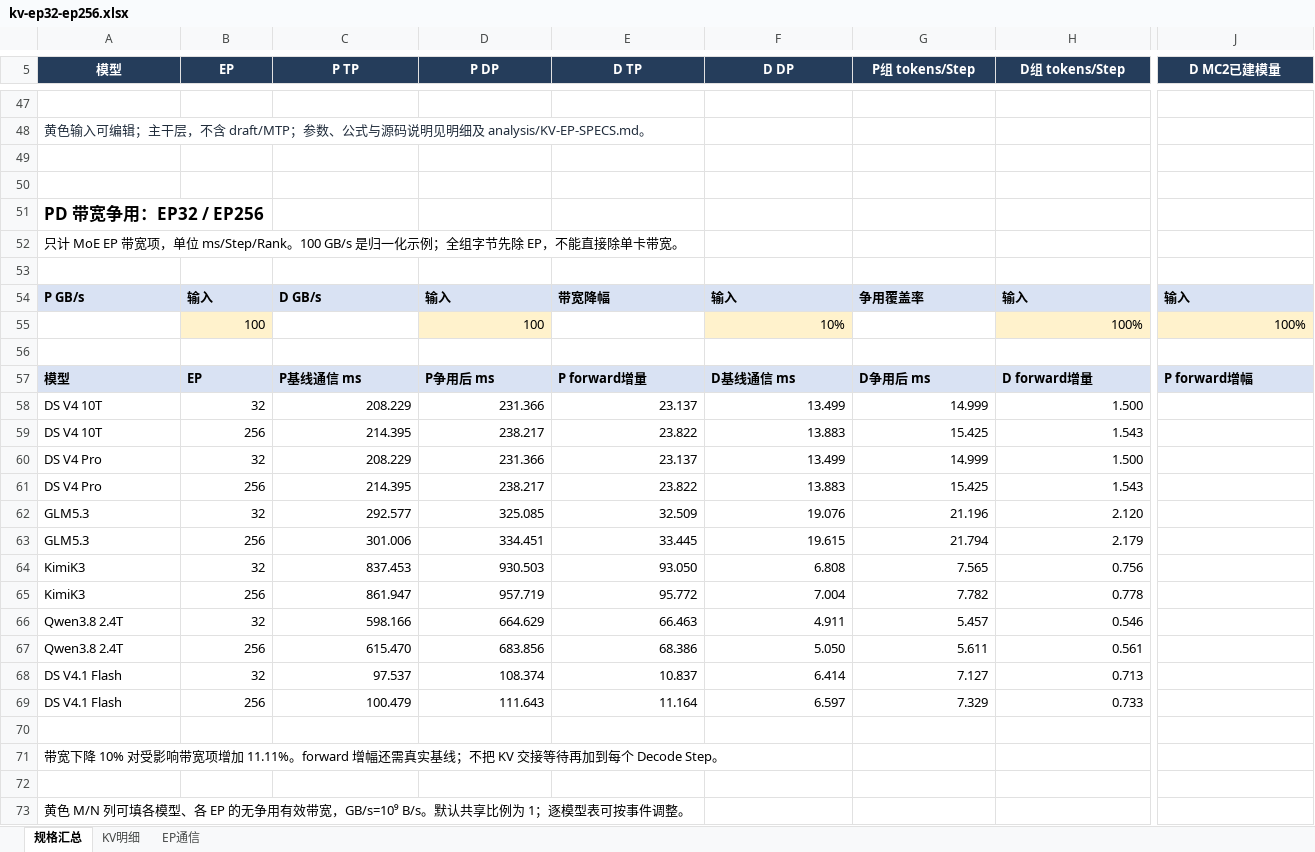
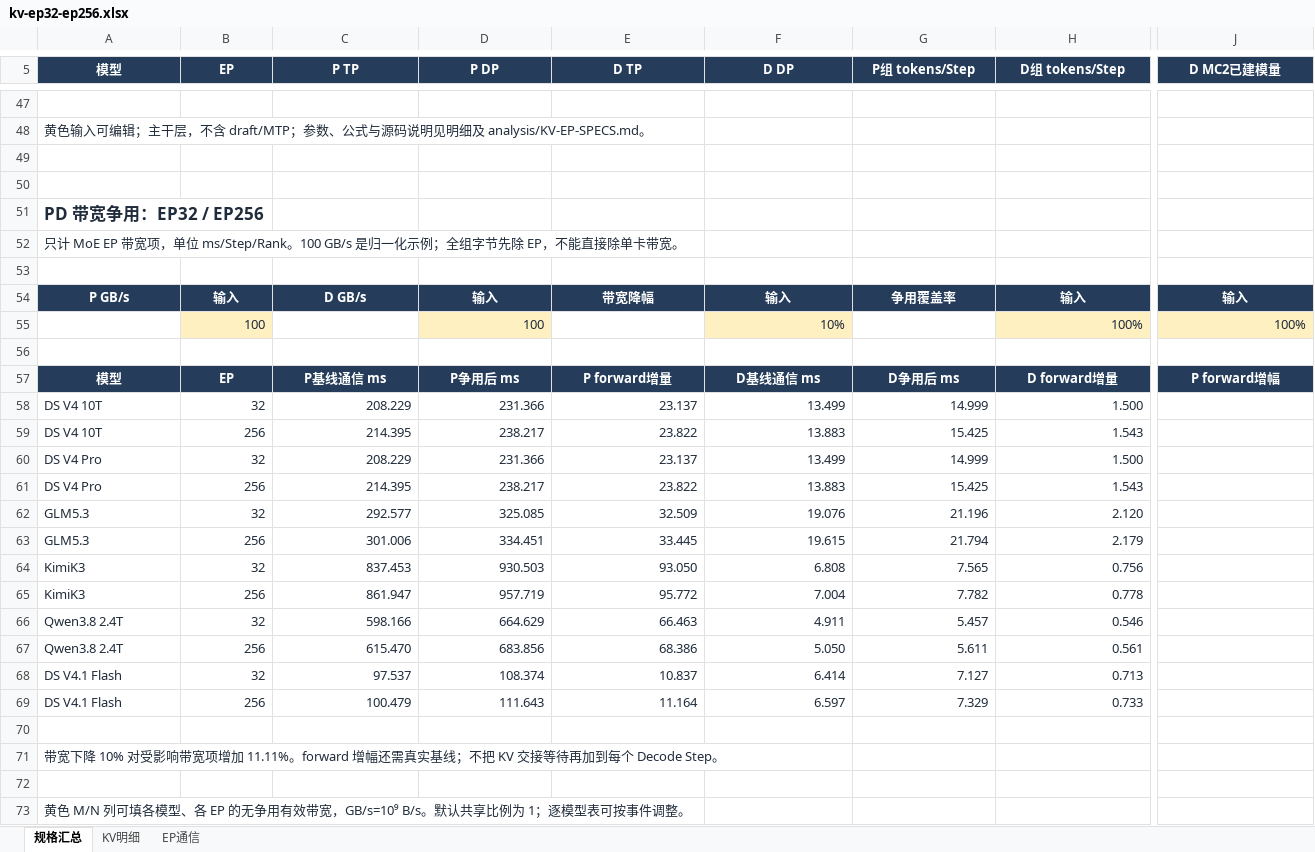
Before and after one commit to maoxx241/se-tools, an Excel workbook: examples/kv-ep-sweep/kv-ep32-ep256.xlsx, sheet 规格汇总, drawn as a sheet; only a part is shown, gaps mark what is left out; values as stored, in another font and other column widths than the file's, no borders; the diff covers the shown part only; the diff names each change by its address in the sheet, - before the commit and + after, or states it on an @@ line.

```diff
--- a/examples/kv-ep-sweep/kv-ep32-ep256.xlsx (sheet 规格汇总)
+++ b/examples/kv-ep-sweep/kv-ep32-ep256.xlsx (sheet 规格汇总)
-A51:A52 text colour: black
+A51:A52 text colour: #202C3B
@@ A54:J54 fill: #D9E2F3 → #253D5B, text colour: black → #FFFFFF, alignment: left → center @@
-B55 text colour: black
+B55 text colour: #202C3B
-D55 text colour: black
+D55 text colour: #202C3B
-F55 text colour: black
+F55 text colour: #202C3B
-H55 text colour: black
+H55 text colour: #202C3B
-J55 text colour: black
+J55 text colour: #202C3B
@@ A57:J57 fill: #D9E2F3 → #253D5B, text colour: black → #FFFFFF, alignment: left → center @@
-A58:H69 text colour: black
+A58:H69 text colour: #202C3B
-A71 text colour: black
+A71 text colour: #202C3B
-A73 text colour: black
+A73 text colour: #202C3B
```
Also changed, not shown: cell formats elsewhere in this sheet, models/deepseek-v4-flash-0731/deepseek-v4-flash-0731-analysis.xlsx, models/deepseek-v4-pro-0813/deepseek-v4-pro-0813-analysis.xlsx, 8 other files.
